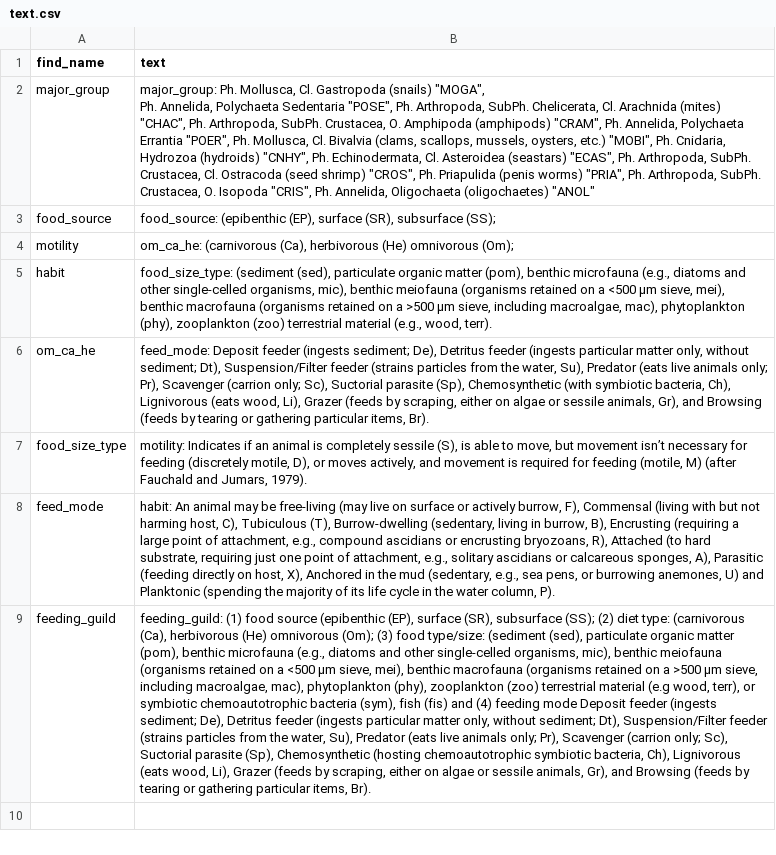
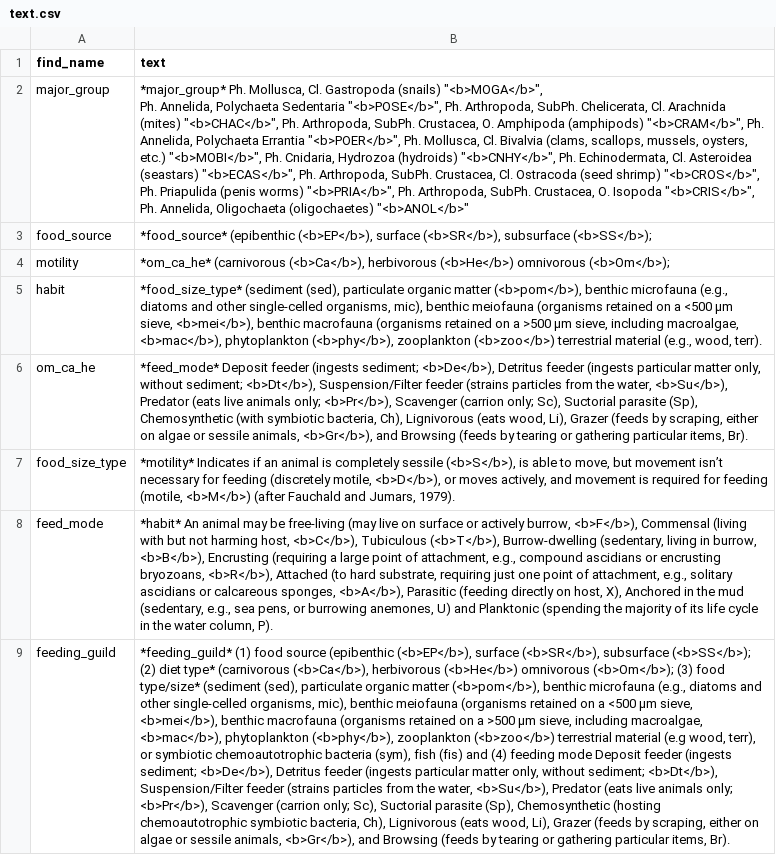
Before and after one commit to harkanatta/botndyr, a CSV file: docs/text.csv, drawn as a sheet; ↵ is a line break in a cell; the diff names each change by its address in the sheet, - before the commit and + after, or states it on an @@ line.

```diff
--- a/docs/text.csv
+++ b/docs/text.csv
-B2 (text): major_group: Ph. Mollusca, Cl. Gastropoda (snails) "MOGA", ↵ Ph. Annelida, Polychaeta Sedentaria "POSE", Ph. Arthropoda, SubPh. Chelicerata, Cl. Arachnida (mites) "CHAC", Ph. Arthropoda, SubPh. Crustacea, O. Amphipoda (amphipods) "CRAM", Ph. Annelida, Polychaeta Errantia "POER", Ph. Mollusca, Cl. Bivalvia (clams, scallops, mussels, oysters, etc.) "MOBI", Ph. Cnidaria, Hydrozoa (hydroids) "CNHY", Ph. Echinodermata, Cl. Asteroidea (seastars) "ECAS", Ph. Arthropoda, SubPh. Crustacea, Cl. Ostracoda (seed shrimp) "CROS", Ph. Priapulida (penis worms) "PRIA", Ph. Arthropoda, SubPh. Crustacea, O. Isopoda "CRIS", Ph. Annelida, Oligochaeta (oligochaetes) "ANOL"
+B2 (text): *major_group* Ph. Mollusca, Cl. Gastropoda (snails) "<b>MOGA</b>", ↵ Ph. Annelida, Polychaeta Sedentaria "<b>POSE</b>", Ph. Arthropoda, SubPh. Chelicerata, Cl. Arachnida (mites) "<b>CHAC</b>", Ph. Arthropoda, SubPh. Crustacea, O. Amphipoda (amphipods) "<b>CRAM</b>", Ph. Annelida, Polychaeta Errantia "<b>POER</b>", Ph. Mollusca, Cl. Bivalvia (clams, scallops, mussels, oysters, etc.) "<b>MOBI</b>", Ph. Cnidaria, Hydrozoa (hydroids) "<b>CNHY</b>", Ph. Echinodermata, Cl. Asteroidea (seastars) "<b>ECAS</b>", Ph. Arthropoda, SubPh. Crustacea, Cl. Ostracoda (seed shrimp) "<b>CROS</b>", Ph. Priapulida (penis worms) "<b>PRIA</b>", Ph. Arthropoda, SubPh. Crustacea, O. Isopoda "<b>CRIS</b>", Ph. Annelida, Oligochaeta (oligochaetes) "<b>ANOL</b>"
-B3 (text): food_source: (epibenthic (EP), surface (SR), subsurface (SS);
+B3 (text): *food_source* (epibenthic (<b>EP</b>), surface (<b>SR</b>), subsurface (<b>SS</b>);
-B4 (text): om_ca_he: (carnivorous (Ca), herbivorous (He) omnivorous (Om);
+B4 (text): *om_ca_he* (carnivorous (<b>Ca</b>), herbivorous (<b>He</b>) omnivorous (<b>Om</b>);
-B5 (text): food_size_type: (sediment (sed), particulate organic matter (pom), benthic microfauna (e.g., diatoms and other single-celled organisms, mic), benthic meiofauna (organisms retained on a <500 μm sieve, mei), benthic macrofauna (organisms retained on a >500 μm sieve, including macroalgae, mac), phytoplankton (phy), zooplankton (zoo) terrestrial material…
+B5 (text): *food_size_type* (sediment (sed), particulate organic matter (<b>pom</b>), benthic microfauna (e.g., diatoms and other single-celled organisms, mic), benthic meiofauna (organisms retained on a <500 μm sieve, <b>mei</b>), benthic macrofauna (organisms retained on a >500 μm sieve, including macroalgae, <b>mac</b>), phytoplankton (<b>phy</b>), zooplankton (<b>zoo</b>) terrestrial material…
-B6 (text): feed_mode: Deposit feeder (ingests sediment; De), Detritus feeder (ingests particular matter only, without sediment; Dt), Suspension/Filter feeder (strains particles from the water, Su), Predator (eats live animals only; Pr), Scavenger (carrion only; Sc), Suctorial parasite (Sp), Chemosynthetic (with symbiotic bacteria, Ch), Lignivorous (eats wood, Li), Grazer (feeds by scraping, either on algae or sessile animals, Gr), and Browsing…
+B6 (text): *feed_mode* Deposit feeder (ingests sediment; <b>De</b>), Detritus feeder (ingests particular matter only, without sediment; <b>Dt</b>), Suspension/Filter feeder (strains particles from the water, <b>Su</b>), Predator (eats live animals only; <b>Pr</b>), Scavenger (carrion only; Sc), Suctorial parasite (Sp), Chemosynthetic (with symbiotic bacteria, Ch), Lignivorous (eats wood, Li), Grazer (feeds by scraping, either on algae or sessile animals, <b>Gr</b>), and Browsing…
-B7 (text): motility: Indicates if an animal is completely sessile (S), is able to move, but movement isn’t necessary for feeding (discretely motile, D), or moves actively, and movement is required for feeding (motile, M) (after Fauchald…
+B7 (text): *motility* Indicates if an animal is completely sessile (<b>S</b>), is able to move, but movement isn’t necessary for feeding (discretely motile, <b>D</b>), or moves actively, and movement is required for feeding (motile, <b>M</b>) (after Fauchald…
-B8 (text): habit: An animal may be free-living (may live on surface or actively burrow, F), Commensal (living with but not harming host, C), Tubiculous (T), Burrow-dwelling (sedentary, living in burrow, B), Encrusting (requiring a large point of attachment, e.g., compound ascidians or encrusting bryozoans, R), Attached (to hard substrate, requiring just one point of attachment, e.g., solitary ascidians or calcareous sponges, A), Parasitic (feeding…
+B8 (text): *habit* An animal may be free-living (may live on surface or actively burrow, <b>F</b>), Commensal (living with but not harming host, <b>C</b>), Tubiculous (<b>T</b>), Burrow-dwelling (sedentary, living in burrow, <b>B</b>), Encrusting (requiring a large point of attachment, e.g., compound ascidians or encrusting bryozoans, <b>R</b>), Attached (to hard substrate, requiring just one point of attachment, e.g., solitary ascidians or calcareous sponges, <b>A</b>), Parasitic (feeding…
-B9 (text): feeding_guild: (1) food source (epibenthic (EP), surface (SR), subsurface (SS); (2) diet type: (carnivorous (Ca), herbivorous (He) omnivorous (Om); (3) food type/size: (sediment (sed), particulate organic matter (pom), benthic microfauna (e.g., diatoms and other single-celled organisms, mic), benthic meiofauna (organisms retained on a <500 μm sieve, mei), benthic macrofauna (organisms retained on a >500 μm sieve, including macroalgae, mac), phytoplankton (phy), zooplankton (zoo) terrestrial material (e.g wood, terr), or symbiotic chemoautotrophic bacteria (sym), fish (fis) and (4) feeding mode Deposit feeder (ingests sediment; De), Detritus feeder (ingests particular matter only, without sediment; Dt), Suspension/Filter feeder (strains particles from the water, Su), Predator (eats live animals only; Pr), Scavenger (carrion only; Sc), Suctorial parasite (Sp), Chemosynthetic (hosting chemoautotrophic symbiotic bacteria, Ch), Lignivorous (eats wood, Li), Grazer (feeds by scraping, either on algae or sessile animals, Gr), and Browsing…
+B9 (text): *feeding_guild* (1) food source (epibenthic (<b>EP</b>), surface (<b>SR</b>), subsurface (<b>SS</b>); (2) diet type* (carnivorous (<b>Ca</b>), herbivorous (<b>He</b>) omnivorous (<b>Om</b>); (3) food type/size* (sediment (sed), particulate organic matter (<b>pom</b>), benthic microfauna (e.g., diatoms and other single-celled organisms, mic), benthic meiofauna (organisms retained on a <500 μm sieve, <b>mei</b>), benthic macrofauna (organisms retained on a >500 μm sieve, including macroalgae, <b>mac</b>), phytoplankton (<b>phy</b>), zooplankton (<b>zoo</b>) terrestrial material (e.g wood, terr), or symbiotic chemoautotrophic bacteria (sym), fish (fis) and (4) feeding mode Deposit feeder (ingests sediment; <b>De</b>), Detritus feeder (ingests particular matter only, without sediment; <b>Dt</b>), Suspension/Filter feeder (strains particles from the water, <b>Su</b>), Predator (eats live animals only; <b>Pr</b>), Scavenger (carrion only; Sc), Suctorial parasite (Sp), Chemosynthetic (hosting chemoautotrophic symbiotic bacteria, Ch), Lignivorous (eats wood, Li), Grazer (feeds by scraping, either on algae or sessile animals, <b>Gr</b>), and Browsing…
```
Also changed, not shown: 4 other files.
